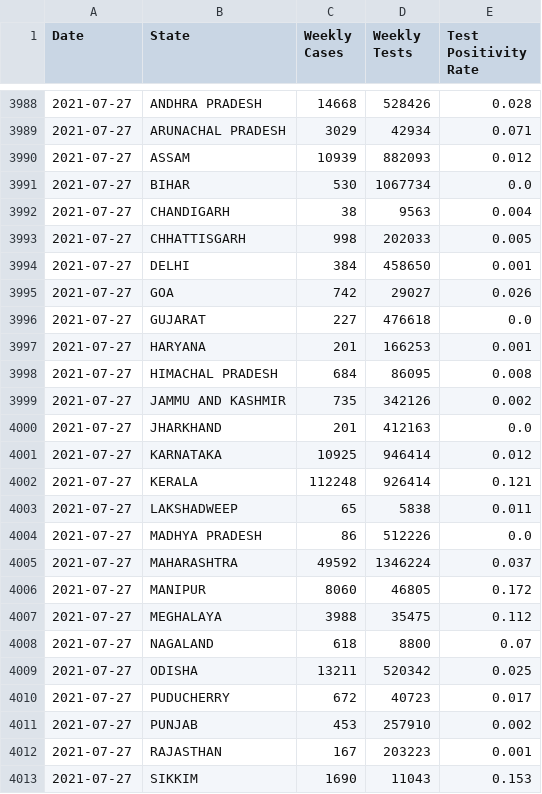
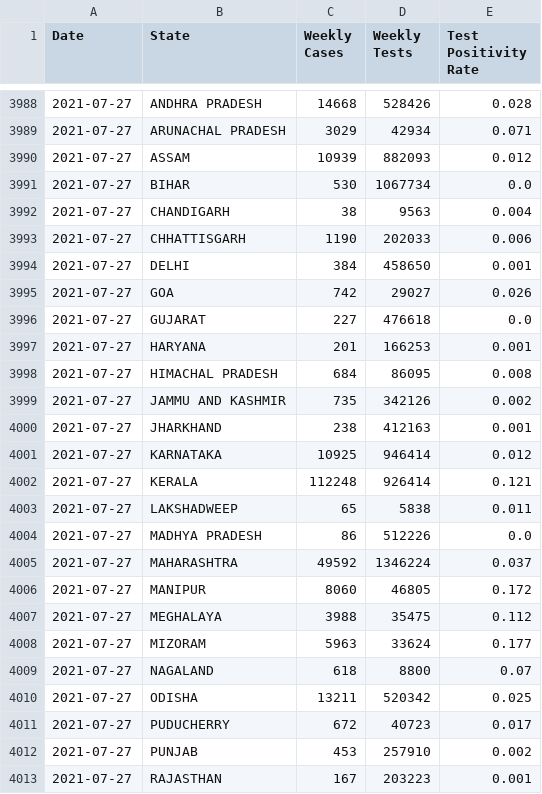
Before and after one commit to aatishb/indiatestpositivitydata, a CSV file: statedata.csv, drawn as a sheet; only a part is shown, gaps mark what is left out; the shorter side is filled out with more unchanged rows.

```diff
--- a/statedata.csv
+++ b/statedata.csv
@@ -3992,3 +3992,3 @@ Date,State,Weekly Cases,Weekly Tests,Test Positivity Rate
 2021-07-27,CHANDIGARH,38,9563,0.004
-2021-07-27,CHHATTISGARH,998,202033,0.005
+2021-07-27,CHHATTISGARH,1190,202033,0.006
 2021-07-27,DELHI,384,458650,0.001
@@ -3999,3 +3999,3 @@ Date,State,Weekly Cases,Weekly Tests,Test Positivity Rate
 2021-07-27,JAMMU AND KASHMIR,735,342126,0.002
-2021-07-27,JHARKHAND,201,412163,0.0
+2021-07-27,JHARKHAND,238,412163,0.001
 2021-07-27,KARNATAKA,10925,946414,0.012
@@ -4007,2 +4007,3 @@ Date,State,Weekly Cases,Weekly Tests,Test Positivity Rate
 2021-07-27,MEGHALAYA,3988,35475,0.112
+2021-07-27,MIZORAM,5963,33624,0.177
 2021-07-27,NAGALAND,618,8800,0.07
```
